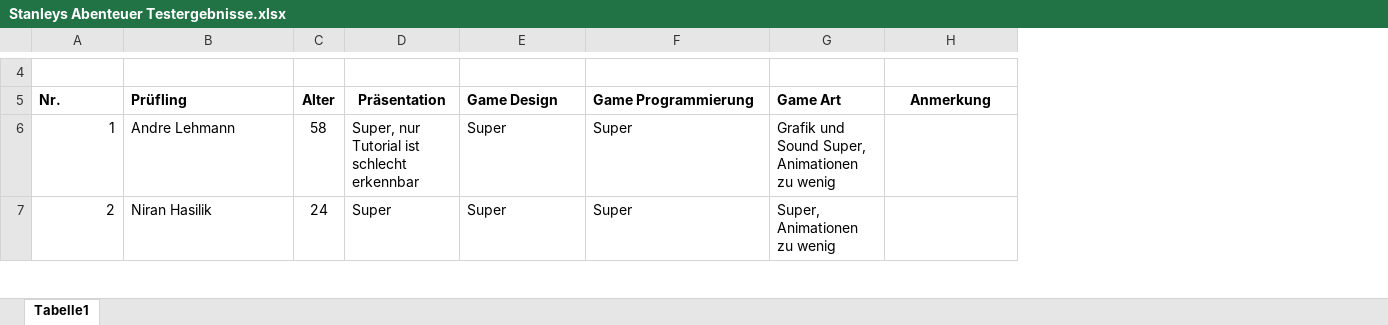
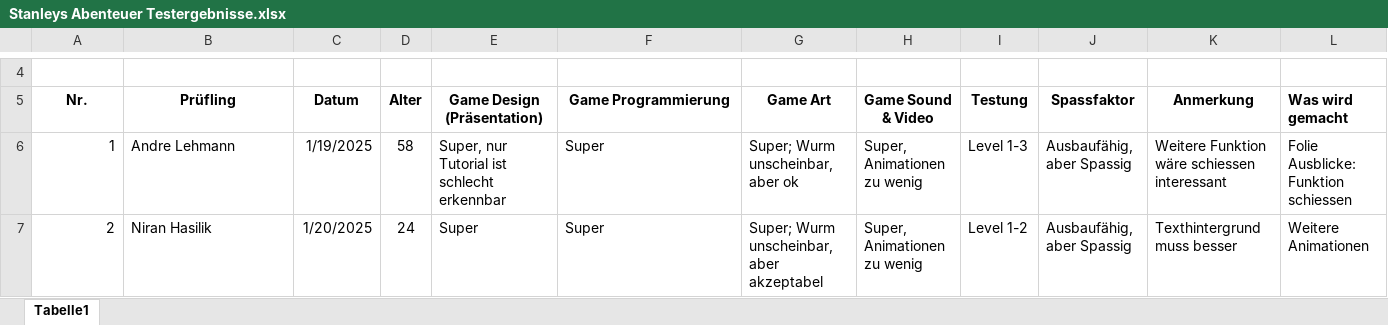
Before and after one commit to Korvek/HangedLarryStan, an Excel workbook: Assets/Documents/Stanleys Abenteuer Testergebnisse.xlsx, sheet Tabelle1, drawn as a sheet; only a part is shown, gaps mark what is left out; values as stored, in another font and other column widths than the file's, no borders; removed rows and columns are numbered as before the commit, all else as after; the diff covers the shown part only; the diff names each change by its address in the sheet, - before the commit and + after, or states it on an @@ line.

Commit message:
Präsentation und restliche Qualitätsanpassungadokumente

```diff
--- a/Assets/Documents/Stanleys Abenteuer Testergebnisse.xlsx (sheet Tabelle1)
+++ b/Assets/Documents/Stanleys Abenteuer Testergebnisse.xlsx (sheet Tabelle1)
+column C (Datum), rows 6-7: 1/19/2025 | 1/20/2025
-column D (Präsentation), rows 6-7: Super, nur Tutorial ist schlecht erkennbar | Super
+column H (Game Sound & Video), rows 6-7: Super, Animationen zu wenig | Super, Animationen zu wenig
+column I (Testung), rows 6-7: Level 1-3 | Level 1-2
+column J (Spassfaktor), rows 6-7: Ausbaufähig, aber Spassig | Ausbaufähig, aber Spassig
+column L (Was wird gemacht), rows 6-7: Folie Ausblicke: Funktion schiessen | Weitere Animationen
-A5:B5 alignment: left
+A5:B5 alignment: center
-E5: Game Design
+E5: Game Design (Präsentation)
-E5:G5 alignment: left
+E5:G5 alignment: center
-E6 (Game Design (Präsentation)): Super
+E6 (Game Design (Präsentation)): Super, nur Tutorial ist schlecht erkennbar
-G6 (Game Art): Grafik und Sound Super, Animationen zu wenig
+G6 (Game Art): Super; Wurm unscheinbar, aber ok
-K6 (Anmerkung): (empty)
+K6 (Anmerkung): Weitere Funktion wäre schiessen interessant
-G7 (Game Art): Super, Animationen zu wenig
+G7 (Game Art): Super; Wurm unscheinbar, aber akzeptabel
-K7 (Anmerkung): (empty)
+K7 (Anmerkung): Texthintergrund muss besser
```
Also changed, not shown: 2 added rows, 1 removed row, 36 edited cells and row numbers in column A elsewhere in this sheet, Assets/Documents/Stanleys Abenteuer Aufgaben 22.01.2023.xlsx, 3 other files.
